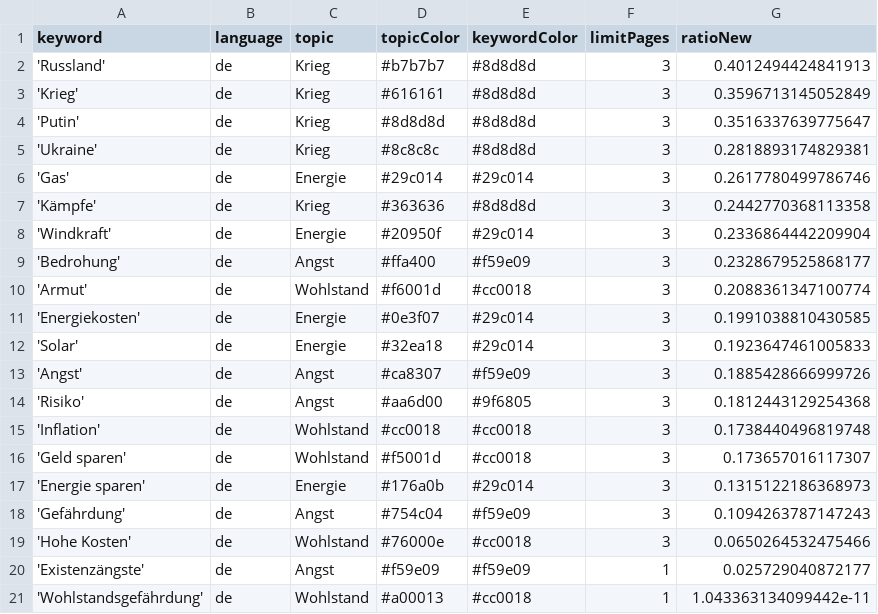
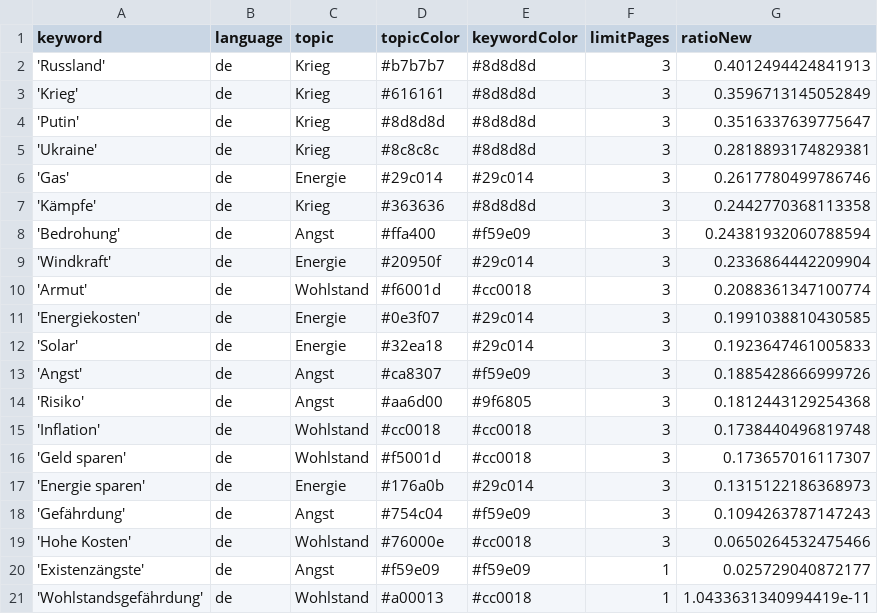
Before and after one commit to tg-news/winterIsComing2, a CSV file: keywords.csv, drawn as a sheet.

```diff
--- a/keywords.csv
+++ b/keywords.csv
@@ -7,4 +7,4 @@ keyword,language,topic,topicColor,keywordColor,limitPages,ratioNew
 'Kämpfe',de,Krieg,#363636,#8d8d8d,3,0.2442770368113358
+'Bedrohung',de,Angst,#ffa400,#f59e09,3,0.24381932060788594
 'Windkraft',de,Energie,#20950f,#29c014,3,0.2336864442209904
-'Bedrohung',de,Angst,#ffa400,#f59e09,3,0.2328679525868177
 'Armut',de,Wohlstand,#f6001d,#cc0018,3,0.2088361347100774
@@ -20,2 +20,2 @@ keyword,language,topic,topicColor,keywordColor,limitPages,ratioNew
 'Existenzängste',de,Angst,#f59e09,#f59e09,1,0.025729040872177
-'Wohlstandsgefährdung',de,Wohlstand,#a00013,#cc0018,1,1.043363134099442e-11
+'Wohlstandsgefährdung',de,Wohlstand,#a00013,#cc0018,1,1.0433631340994419e-11
```
Also changed, not shown: csv/news_2024_11.csv, 1 other file.
